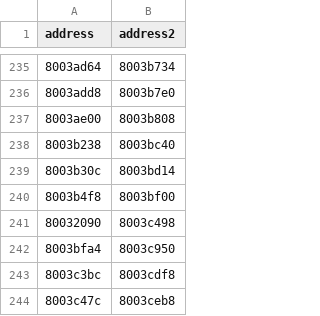
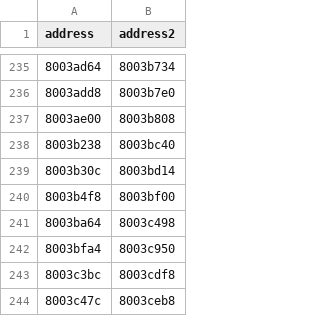
Before and after one commit to MaChInEgUn3/ygofm-decomp, a CSV file: config/jp_matches.csv, drawn as a sheet; only a part is shown, gaps mark what is left out.

```diff
--- a/config/jp_matches.csv
+++ b/config/jp_matches.csv
@@ -240,3 +240,3 @@ address,address2
 8003b4f8,8003bf00
-80032090,8003c498
+8003ba64,8003c498
 8003bfa4,8003c950
```
Also changed, not shown: 2 other files.
